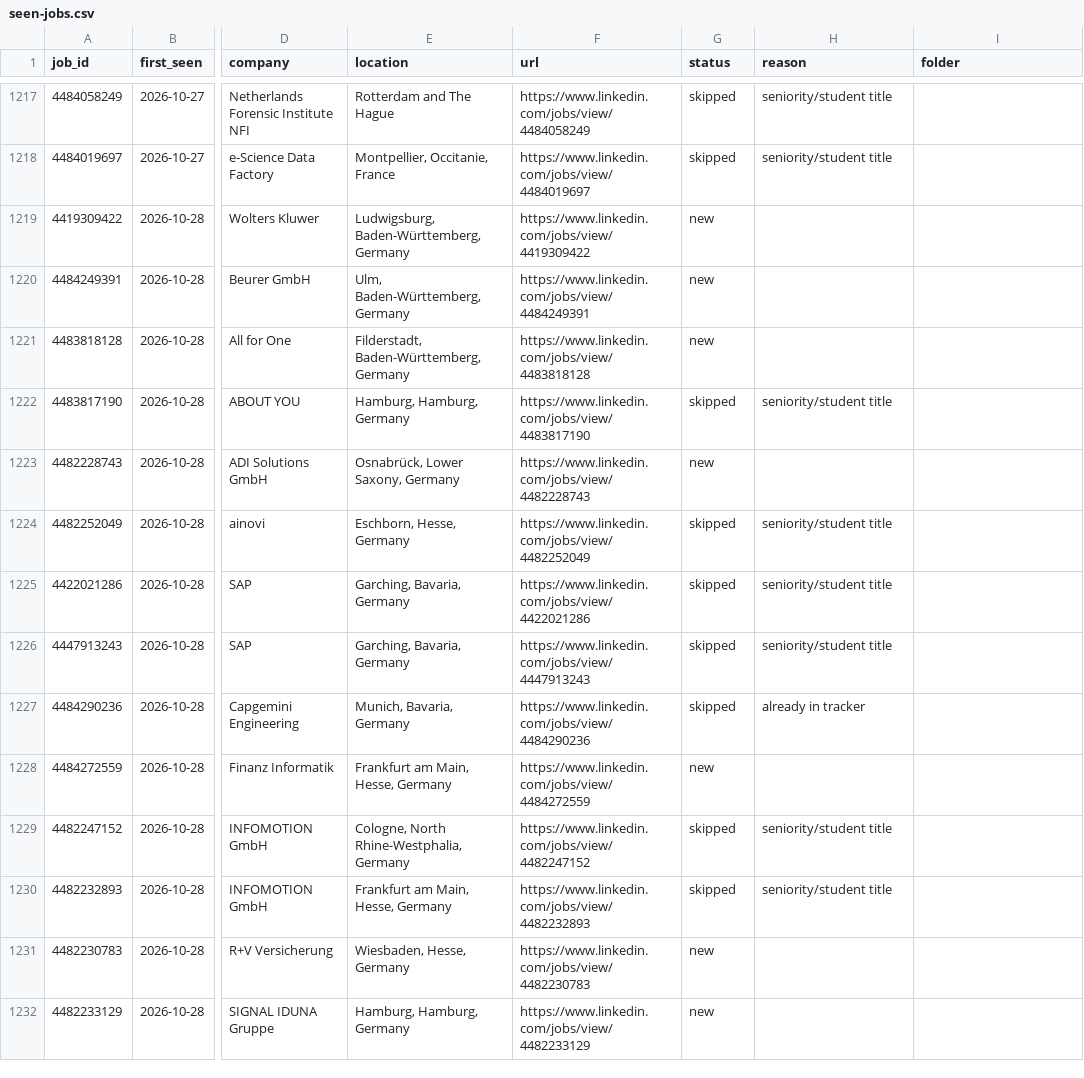
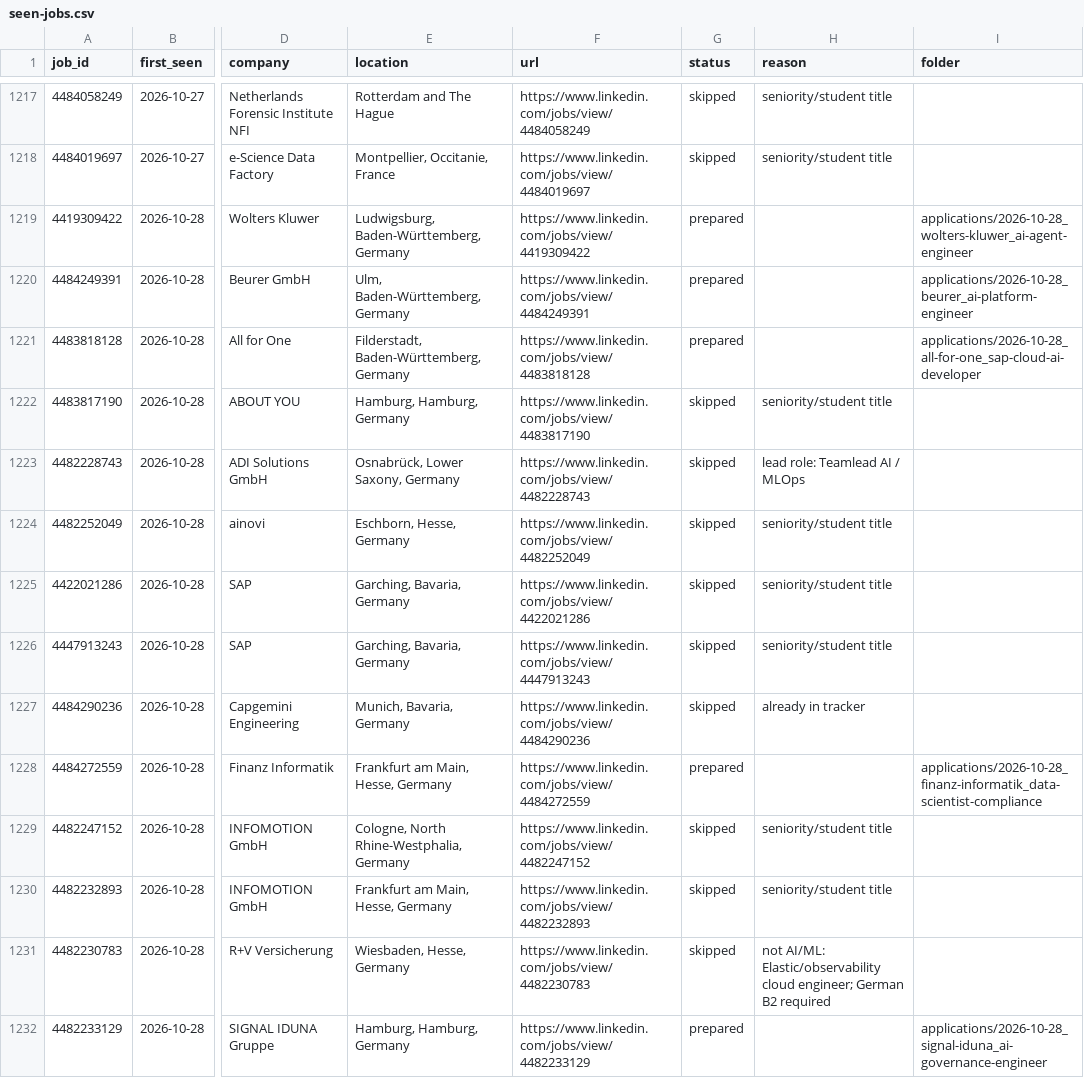
Before and after one commit to bhairapuchanduprasad/job-applications-app, a CSV file: data/scout/seen-jobs.csv, drawn as a sheet; only a part is shown, gaps mark what is left out; the diff covers the shown part only; the diff names each change by its address in the sheet, - before the commit and + after, or states it on an @@ line.

```diff
--- a/data/scout/seen-jobs.csv
+++ b/data/scout/seen-jobs.csv
-G1219:G1221 (status): new
+G1219:G1221 (status): prepared
-I1219 (folder): (empty)
+I1219 (folder): applications/2026-10-28_wolters-kluwer_ai-agent-engineer
-I1220 (folder): (empty)
+I1220 (folder): applications/2026-10-28_beurer_ai-platform-engineer
-I1221 (folder): (empty)
+I1221 (folder): applications/2026-10-28_all-for-one_sap-cloud-ai-developer
-G1223 (status): new
+G1223 (status): skipped
-H1223 (reason): (empty)
+H1223 (reason): lead role: Teamlead AI / MLOps
-G1228 (status): new
+G1228 (status): prepared
-I1228 (folder): (empty)
+I1228 (folder): applications/2026-10-28_finanz-informatik_data-scientist-compliance
-G1231 (status): new
+G1231 (status): skipped
-H1231 (reason): (empty)
+H1231 (reason): not AI/ML: Elastic/observability cloud engineer; German B2 required
-G1232 (status): new
+G1232 (status): prepared
-I1232 (folder): (empty)
+I1232 (folder): applications/2026-10-28_signal-iduna_ai-governance-engineer
```
Also changed, not shown: 66 edited cells elsewhere in this file, 12 other files.
